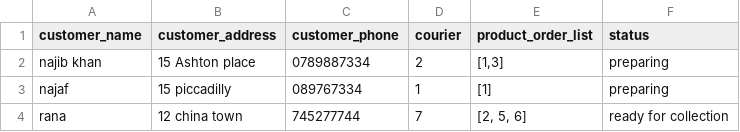
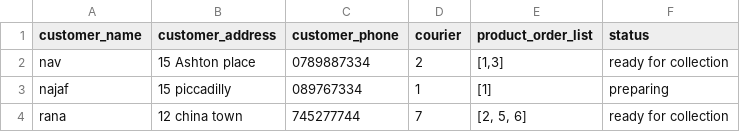
Before and after one commit to najibmedimen/mini_project, a CSV file: orders.csv, drawn as a sheet.

```diff
--- a/orders.csv
+++ b/orders.csv
@@ -1,3 +1,3 @@
 customer_name,customer_address,customer_phone,courier,product_order_list,status
-najib khan,15 Ashton place,0789887334,2,"[1,3]",preparing
+nav,15 Ashton place,0789887334,2,"[1,3]",ready for collection
 najaf,15 piccadilly,089767334,1,[1],preparing
```
Also changed, not shown: 12 other files.
